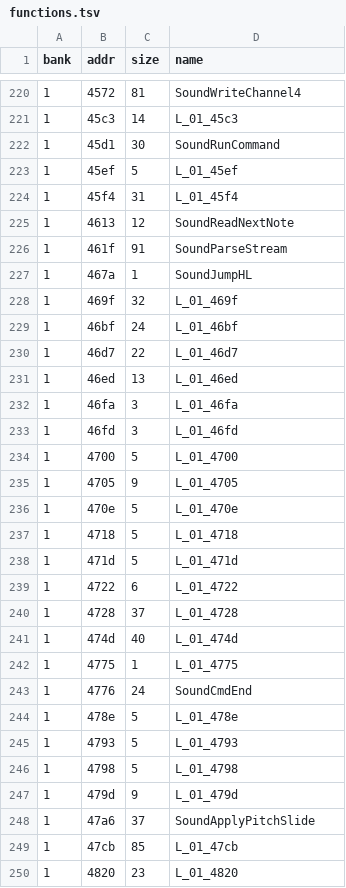
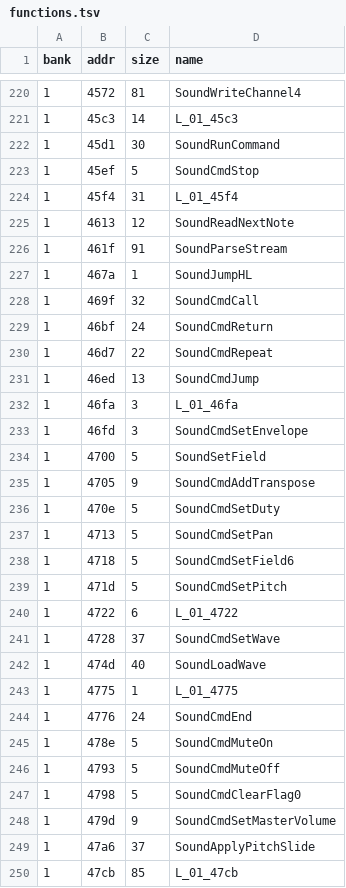
Before and after one commit to Tenome/Painter-Momopi-Decompilation, a TSV file: config/functions.tsv, drawn as a sheet; only a part is shown, gaps mark what is left out; the shorter side is filled out with more unchanged rows.

```diff
--- a/config/functions.tsv
+++ b/config/functions.tsv
@@ -222,3 +222,3 @@ bank	addr	size	name
 1	45d1	30	SoundRunCommand
-1	45ef	5	L_01_45ef
+1	45ef	5	SoundCmdStop
 1	45f4	31	L_01_45f4
@@ -227,22 +227,23 @@ bank	addr	size	name
 1	467a	1	SoundJumpHL
-1	469f	32	L_01_469f
-1	46bf	24	L_01_46bf
-1	46d7	22	L_01_46d7
-1	46ed	13	L_01_46ed
+1	469f	32	SoundCmdCall
+1	46bf	24	SoundCmdReturn
+1	46d7	22	SoundCmdRepeat
+1	46ed	13	SoundCmdJump
 1	46fa	3	L_01_46fa
-1	46fd	3	L_01_46fd
-1	4700	5	L_01_4700
-1	4705	9	L_01_4705
-1	470e	5	L_01_470e
-1	4718	5	L_01_4718
-1	471d	5	L_01_471d
+1	46fd	3	SoundCmdSetEnvelope
+1	4700	5	SoundSetField
+1	4705	9	SoundCmdAddTranspose
+1	470e	5	SoundCmdSetDuty
+1	4713	5	SoundCmdSetPan
+1	4718	5	SoundCmdSetField6
+1	471d	5	SoundCmdSetPitch
 1	4722	6	L_01_4722
-1	4728	37	L_01_4728
-1	474d	40	L_01_474d
+1	4728	37	SoundCmdSetWave
+1	474d	40	SoundLoadWave
 1	4775	1	L_01_4775
 1	4776	24	SoundCmdEnd
-1	478e	5	L_01_478e
-1	4793	5	L_01_4793
-1	4798	5	L_01_4798
-1	479d	9	L_01_479d
+1	478e	5	SoundCmdMuteOn
+1	4793	5	SoundCmdMuteOff
+1	4798	5	SoundCmdClearFlag0
+1	479d	9	SoundCmdSetMasterVolume
 1	47a6	37	SoundApplyPitchSlide
```
Also changed, not shown: labels.csv, seeds.csv, 2 other files.
